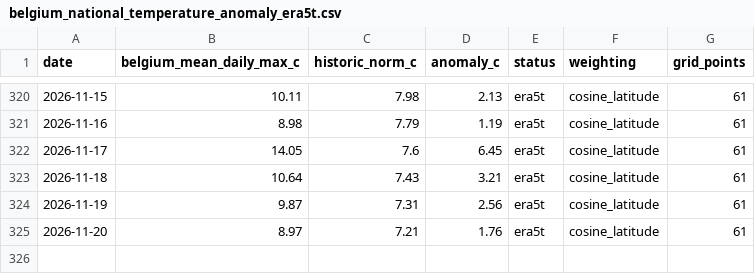
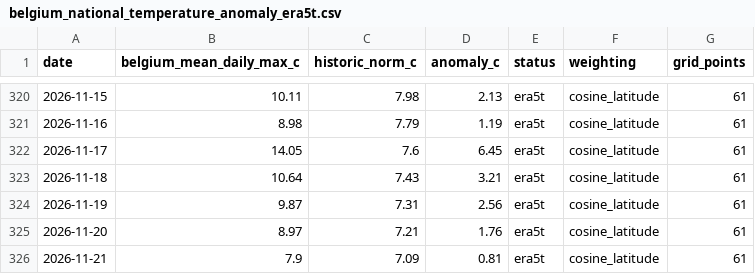
Before and after one commit to bartdeneveds-blip/belgium-national-temperature-monitor, a CSV file: data/belgium_national_temperature_anomaly_era5t.csv, drawn as a sheet; only a part is shown, gaps mark what is left out.

```diff
--- a/data/belgium_national_temperature_anomaly_era5t.csv
+++ b/data/belgium_national_temperature_anomaly_era5t.csv
@@ -325 +325,2 @@ date,belgium_mean_daily_max_c,historic_norm_c,anomaly_c,status,weighting,grid_po
 2026-11-20,8.97,7.21,1.76,era5t,cosine_latitude,61
+2026-11-21,7.9,7.09,0.81,era5t,cosine_latitude,61
```
